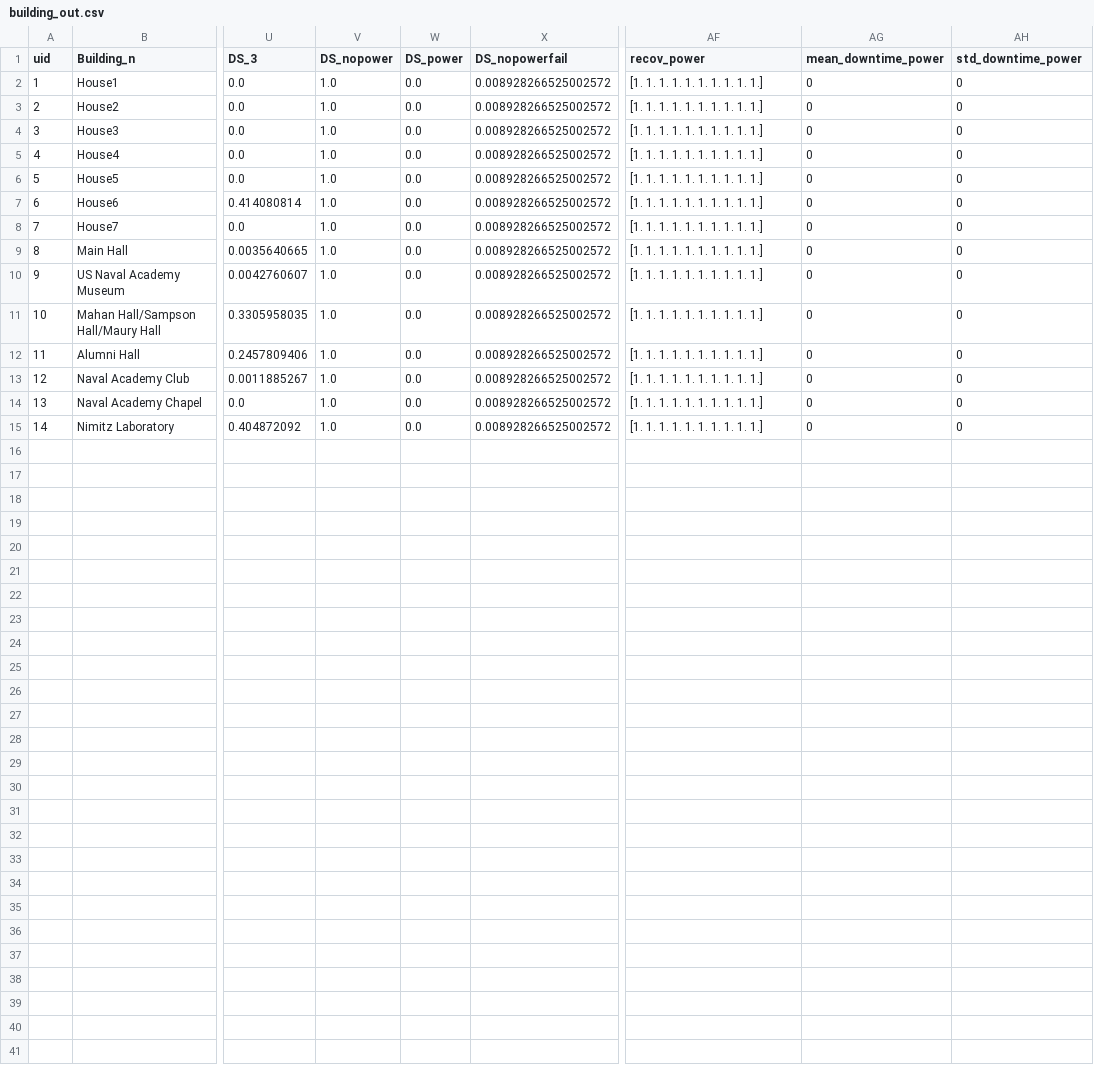
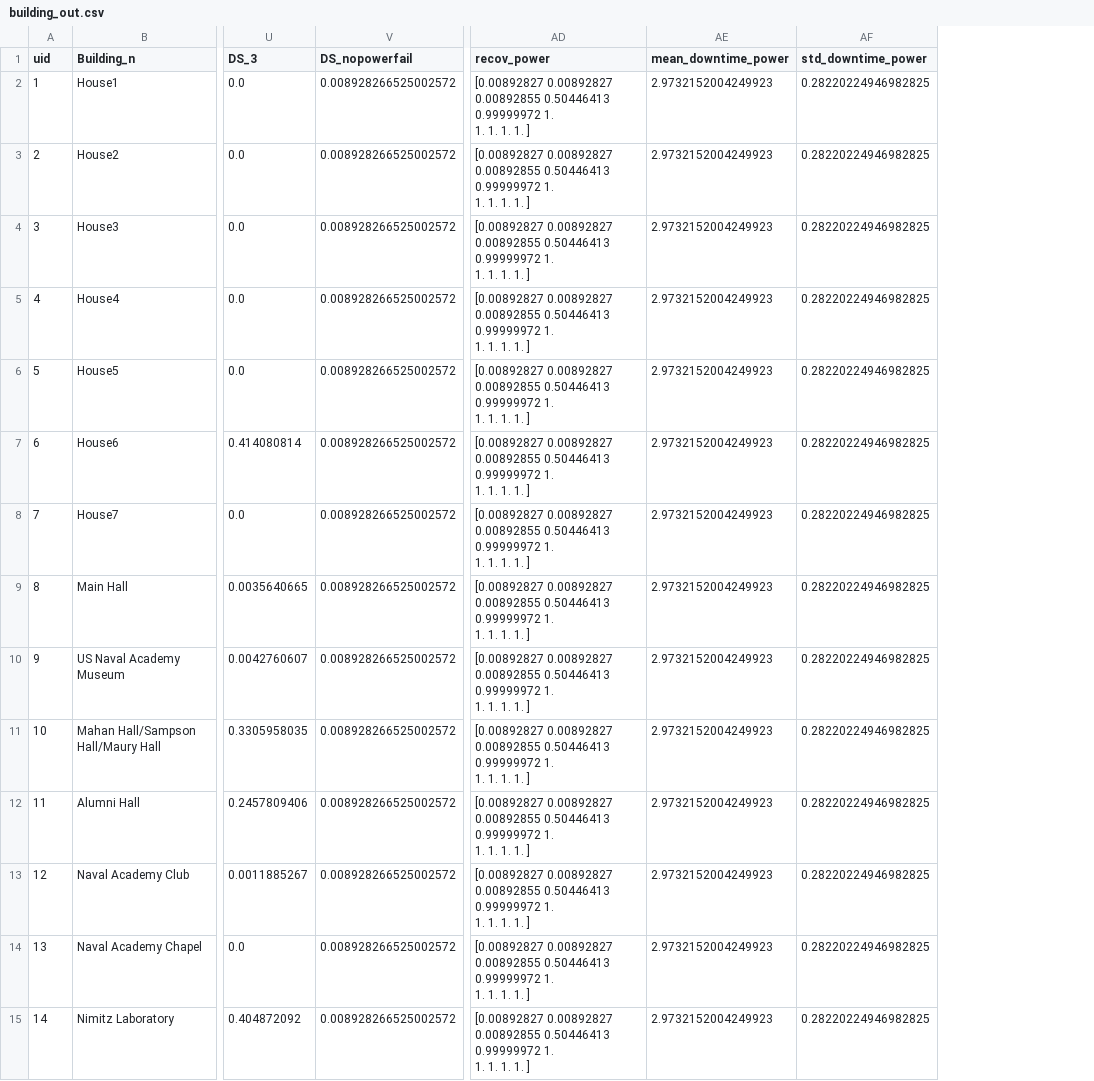
Before and after one commit to sushreyomisra07/FloodRiskBTP, a CSV file: outputs/building_out.csv, drawn as a sheet; only a part is shown, gaps mark what is left out; removed rows and columns are numbered as before the commit, all else as after; ↵ is a line break in a cell; the diff names each change by its address in the sheet, - before the commit and + after, or states it on an @@ line.

Commit message:
Bug fix buildings power

```diff
--- a/outputs/building_out.csv
+++ b/outputs/building_out.csv
-column V (DS_nopower), rows 2-15: all 1.0
-column W (DS_power), rows 2-15: all 0.0
-AD2:AD15 (recov_power): [1. 1. 1. 1. 1. 1. 1. 1. 1. 1.]
+AD2:AD15 (recov_power): [0.00892827 0.00892827 0.00892855 0.50446413 0.99999972 1. ↵ 1. 1. 1. 1. ]
-AE2:AE15 (mean_downtime_power): 0
+AE2:AE15 (mean_downtime_power): 2.9732152004249923
-AF2:AF15 (std_downtime_power): 0
+AF2:AF15 (std_downtime_power): 0.28220224946982825
```
Also changed, not shown: 2 other files.
